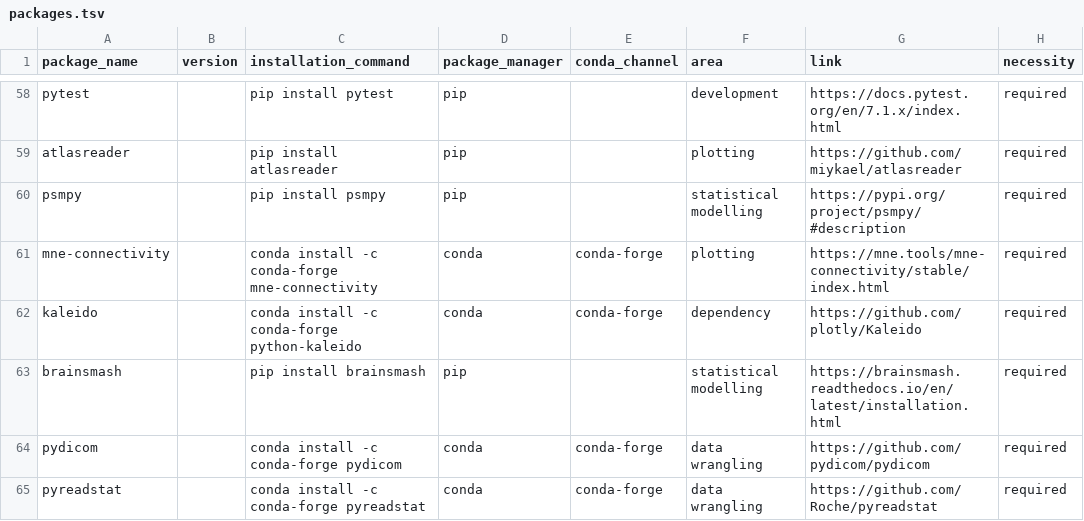
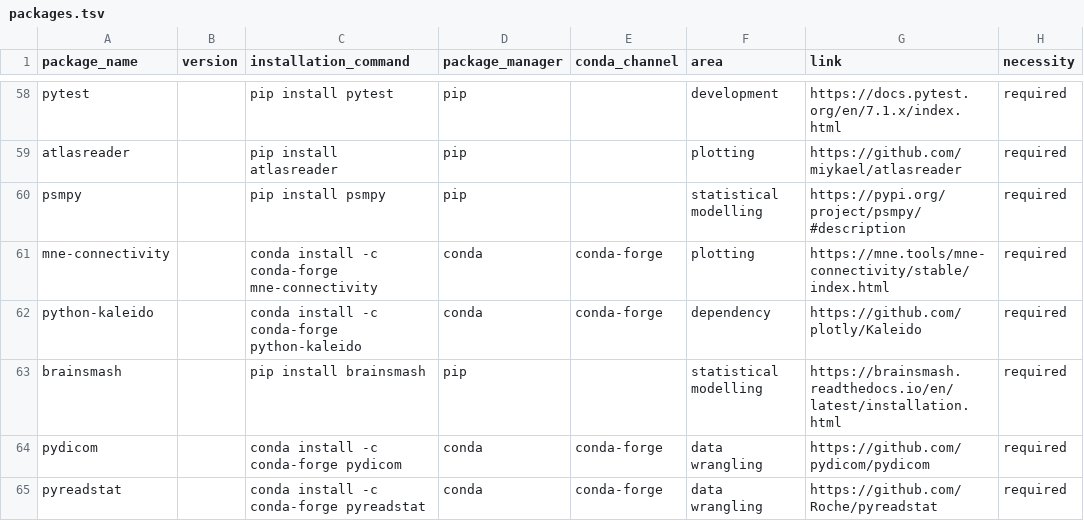
Before and after one commit to JohannesWiesner/csp_wiesner_johannes, a TSV file: environments/packages.tsv, drawn as a sheet; only a part is shown, gaps mark what is left out; the diff names each change by its address in the sheet, - before the commit and + after, or states it on an @@ line.

Commit message:
again, has to be the other way around

```diff
--- a/environments/packages.tsv
+++ b/environments/packages.tsv
-A62 (package_name): kaleido
+A62 (package_name): python-kaleido
```
